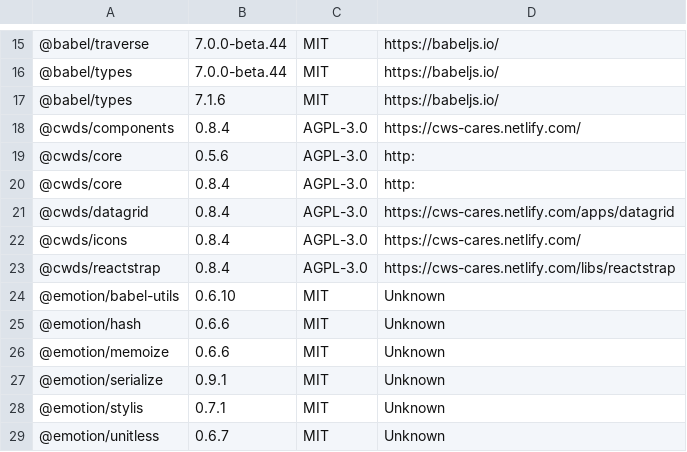
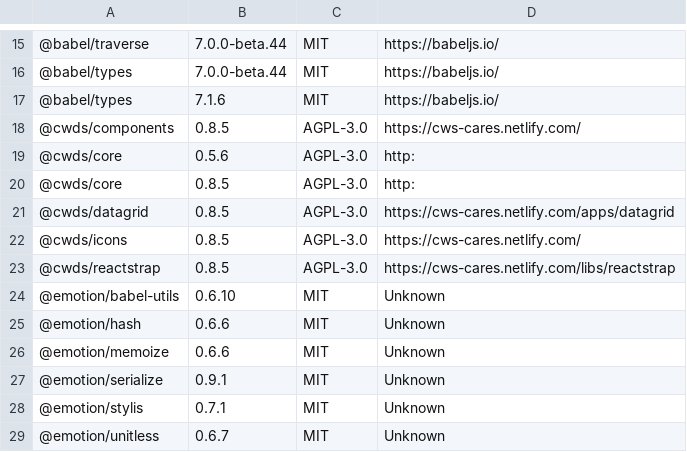
Before and after one commit to zliuwd/cans, a CSV file: legal/licenses.csv, drawn as a sheet; only a part is shown, gaps mark what is left out.

```diff
--- a/legal/licenses.csv
+++ b/legal/licenses.csv
@@ -17,8 +17,8 @@
 @babel/types,7.1.6,MIT,https://babeljs.io/
-@cwds/components,0.8.4,AGPL-3.0,https://cws-cares.netlify.com/
+@cwds/components,0.8.5,AGPL-3.0,https://cws-cares.netlify.com/
 @cwds/core,0.5.6,AGPL-3.0,http:
-@cwds/core,0.8.4,AGPL-3.0,http:
-@cwds/datagrid,0.8.4,AGPL-3.0,https://cws-cares.netlify.com/apps/datagrid
-@cwds/icons,0.8.4,AGPL-3.0,https://cws-cares.netlify.com/
-@cwds/reactstrap,0.8.4,AGPL-3.0,https://cws-cares.netlify.com/libs/reactstrap
+@cwds/core,0.8.5,AGPL-3.0,http:
+@cwds/datagrid,0.8.5,AGPL-3.0,https://cws-cares.netlify.com/apps/datagrid
+@cwds/icons,0.8.5,AGPL-3.0,https://cws-cares.netlify.com/
+@cwds/reactstrap,0.8.5,AGPL-3.0,https://cws-cares.netlify.com/libs/reactstrap
 @emotion/babel-utils,0.6.10,MIT,Unknown
```
Also changed, not shown: 2 other files.
